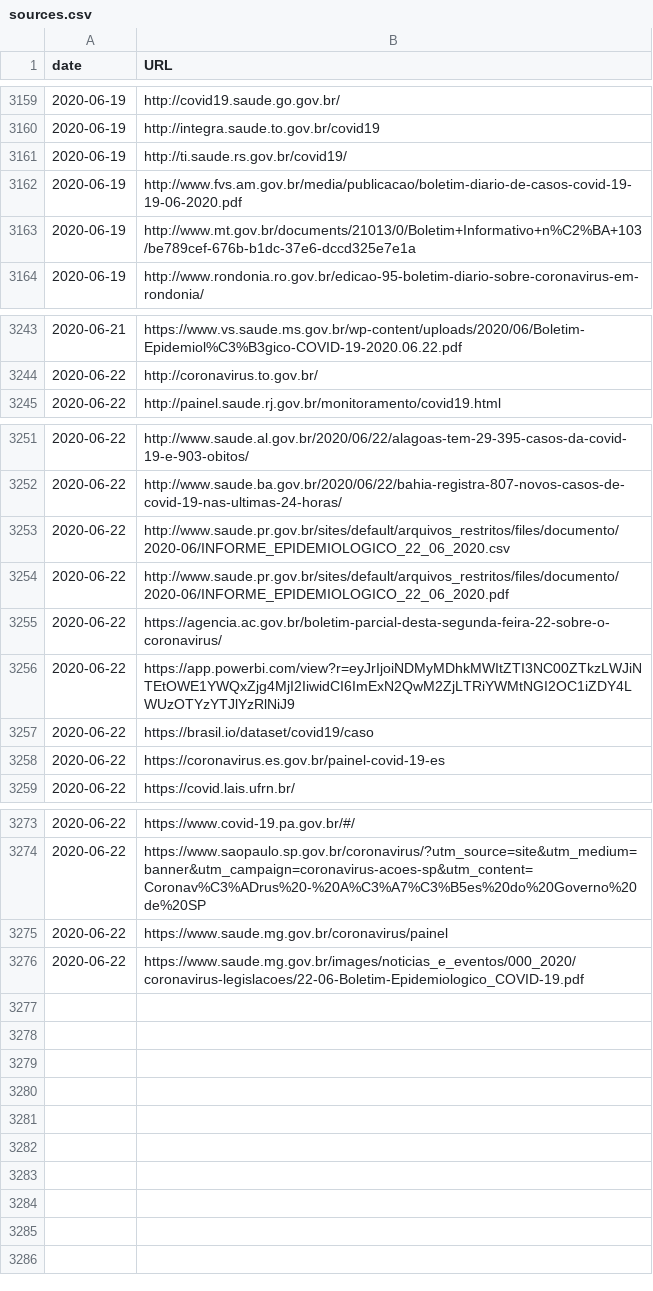
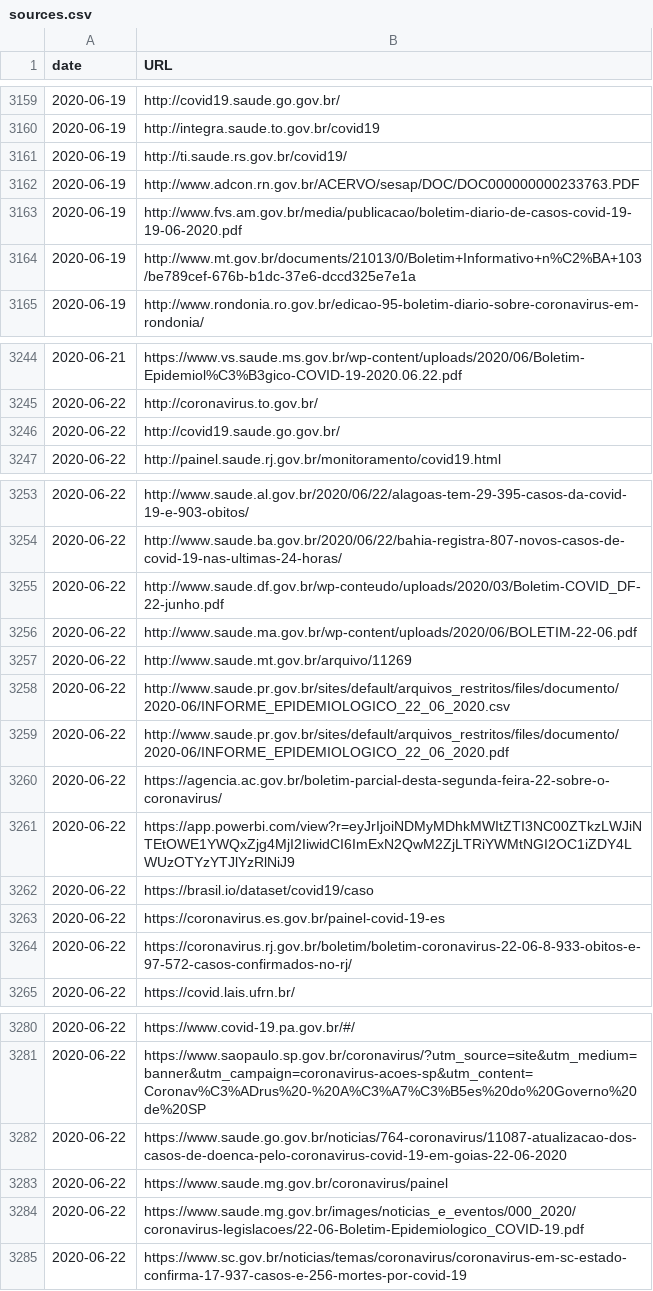
Before and after one commit to spdrio/covid19br, a CSV file: sources.csv, drawn as a sheet; only a part is shown, gaps mark what is left out; the diff covers the shown part only; the diff names each change by its address in the sheet, - before the commit and + after, or states it on an @@ line.

```diff
--- a/sources.csv
+++ b/sources.csv
+row 3162: 2020-06-19 | http://www.adcon.rn.gov.br/ACERVO/sesap/DOC/DOC000000000233763.PDF
+row 3246: 2020-06-22 | http://covid19.saude.go.gov.br/
+row 3255: 2020-06-22 | http://www.saude.df.gov.br/wp-conteudo/uploads/2020/03/Boletim-COVID_DF-22-junho.pdf
+row 3256: 2020-06-22 | http://www.saude.ma.gov.br/wp-content/uploads/2020/06/BOLETIM-22-06.pdf
+row 3257: 2020-06-22 | http://www.saude.mt.gov.br/arquivo/11269
+row 3264: 2020-06-22 | https://coronavirus.rj.gov.br/boletim/boletim-coronavirus-22-06-8-933-obitos-e-97-572-casos-confirmados-no-rj/
+row 3282: 2020-06-22 | https://www.saude.go.gov.br/noticias/764-coronavirus/11087-atualizacao-dos-casos-de-doenca-pelo-coronavirus-covid-19-em-goias-22-06-2020
+row 3285: 2020-06-22 | https://www.sc.gov.br/noticias/temas/coronavirus/coronavirus-em-sc-estado-confirma-17-937-casos-e-256-mortes-por-covid-19
```
Also changed, not shown: 1 added row elsewhere in this file, cases-brazil-cities.csv, cases-brazil-states.csv, 3 other files.
